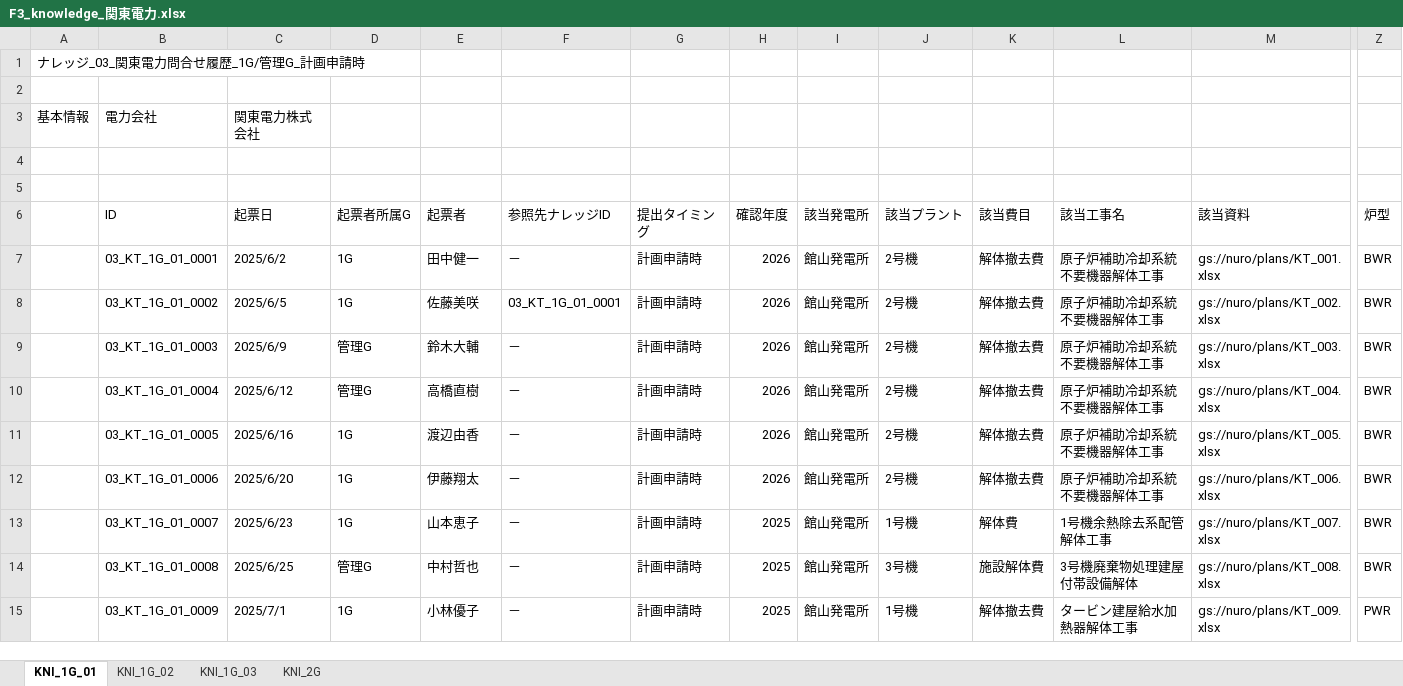
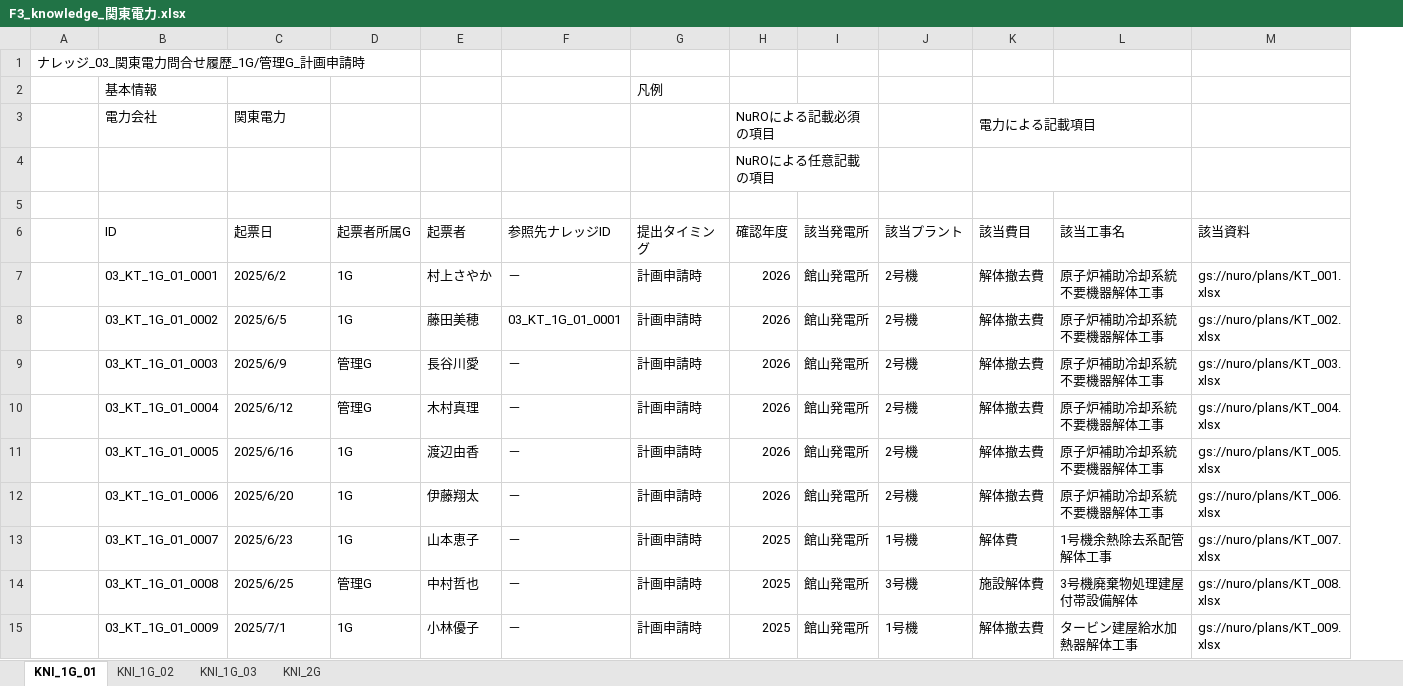
Before and after one commit to monigairu/PPOOCC, an Excel workbook: data/knowledge/F3_knowledge_関東電力.xlsx, sheet KNI_1G_01, drawn as a sheet; only a part is shown, gaps mark what is left out; values as stored, in another font and other column widths than the file's, no cell formats; removed rows and columns are numbered as before the commit, all else as after; rows hold the shown columns only; the diff names each change by its address in the sheet, - before the commit and + after, or states it on an @@ line.

```diff
--- a/data/knowledge/F3_knowledge_関東電力.xlsx (sheet KNI_1G_01)
+++ b/data/knowledge/F3_knowledge_関東電力.xlsx (sheet KNI_1G_01)
-column Z (炉型), rows 7-15: BWR | BWR | BWR | BWR | BWR | BWR | BWR | BWR | PWR
-row 2: (empty)
+row 2:  | 基本情報 |  |  |  |  | 凡例
-A3: 基本情報
+A3: (empty)
-C3 (起票日): 関東電力株式会社
+C3 (起票日): 関東電力
-H3 (確認年度): (empty)
+H3 (確認年度): NuROによる記載必須の項目
+H3:I3 merged
-K3 (該当費目): (empty)
+K3 (該当費目): 電力による記載項目
+K3:L3 merged
-H4 (確認年度): (empty)
+H4 (確認年度): NuROによる任意記載の項目
+H4:I4 merged
+K4:L4 merged
-E7 (起票者): 田中健一
+E7 (起票者): 村上さやか
-E8 (起票者): 佐藤美咲
+E8 (起票者): 藤田美穂
-E9 (起票者): 鈴木大輔
+E9 (起票者): 長谷川愛
-E10 (起票者): 高橋直樹
+E10 (起票者): 木村真理
```
Also changed, not shown: sheet KNI_1G_03, sheet KNI_2G, sheet KNI_1G_02, cell formats, data/knowledge/F3_knowledge.xlsx.
